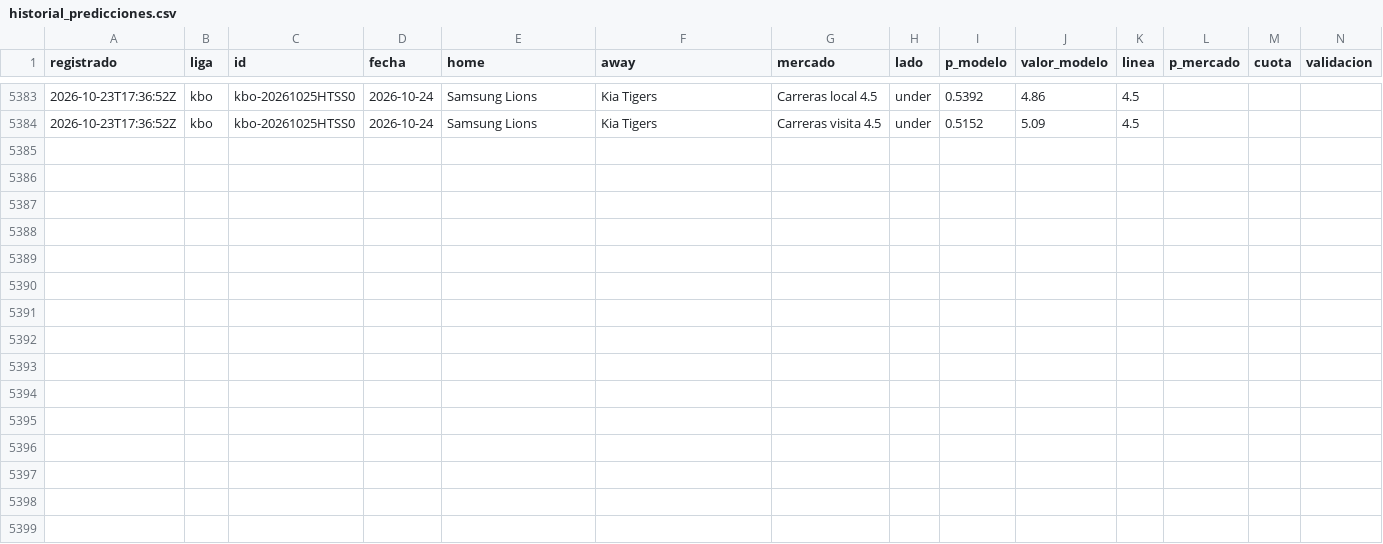
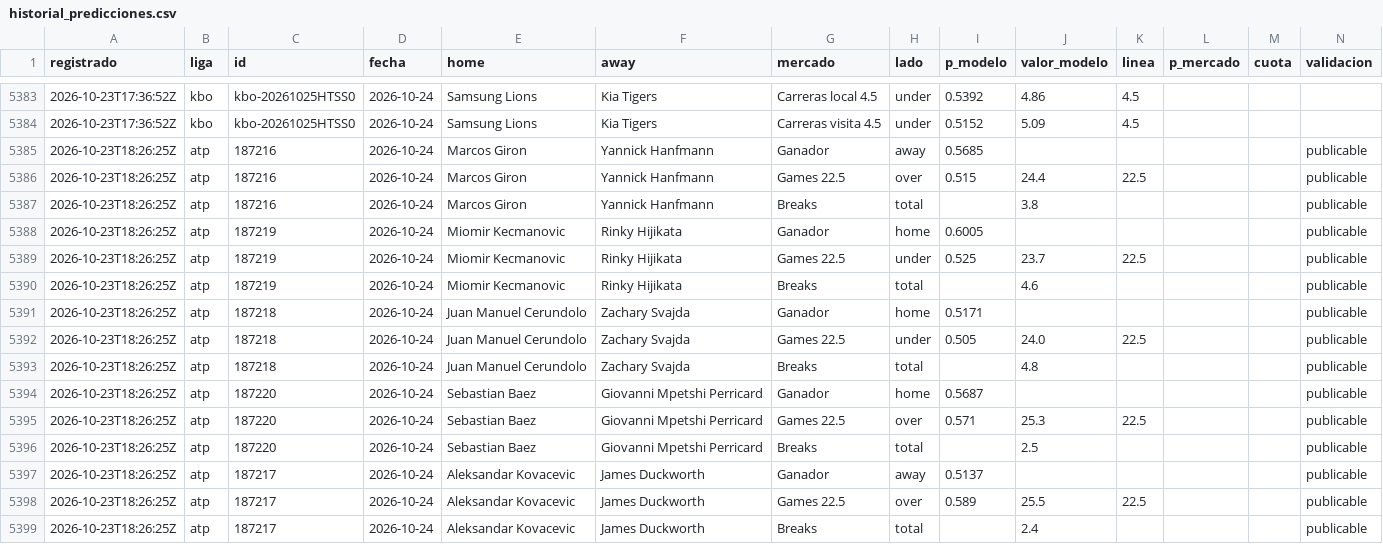
Before and after one commit to tenisman12/edgeline, a CSV file: salida/historial_predicciones.csv, drawn as a sheet; only a part is shown, gaps mark what is left out.

```diff
--- a/salida/historial_predicciones.csv
+++ b/salida/historial_predicciones.csv
@@ -5384 +5384,16 @@
 2026-10-23T17:36:52Z,kbo,kbo-20261025HTSS0,2026-10-24,Samsung Lions,Kia Tigers,Carreras visita 4.5,under,0.5152,5.09,4.5,,,
+2026-10-23T18:26:25Z,atp,187216,2026-10-24,Marcos Giron,Yannick Hanfmann,Ganador,away,0.5685,,,,,publicable
+2026-10-23T18:26:25Z,atp,187216,2026-10-24,Marcos Giron,Yannick Hanfmann,Games 22.5,over,0.515,24.4,22.5,,,publicable
+2026-10-23T18:26:25Z,atp,187216,2026-10-24,Marcos Giron,Yannick Hanfmann,Breaks,total,,3.8,,,,publicable
+2026-10-23T18:26:25Z,atp,187219,2026-10-24,Miomir Kecmanovic,Rinky Hijikata,Ganador,home,0.6005,,,,,publicable
+2026-10-23T18:26:25Z,atp,187219,2026-10-24,Miomir Kecmanovic,Rinky Hijikata,Games 22.5,under,0.525,23.7,22.5,,,publicable
+2026-10-23T18:26:25Z,atp,187219,2026-10-24,Miomir Kecmanovic,Rinky Hijikata,Breaks,total,,4.6,,,,publicable
+2026-10-23T18:26:25Z,atp,187218,2026-10-24,Juan Manuel Cerundolo,Zachary Svajda,Ganador,home,0.5171,,,,,publicable
+2026-10-23T18:26:25Z,atp,187218,2026-10-24,Juan Manuel Cerundolo,Zachary Svajda,Games 22.5,under,0.505,24.0,22.5,,,publicable
+2026-10-23T18:26:25Z,atp,187218,2026-10-24,Juan Manuel Cerundolo,Zachary Svajda,Breaks,total,,4.8,,,,publicable
+2026-10-23T18:26:25Z,atp,187220,2026-10-24,Sebastian Baez,Giovanni Mpetshi Perricard,Ganador,home,0.5687,,,,,publicable
+2026-10-23T18:26:25Z,atp,187220,2026-10-24,Sebastian Baez,Giovanni Mpetshi Perricard,Games 22.5,over,0.571,25.3,22.5,,,publicable
+2026-10-23T18:26:25Z,atp,187220,2026-10-24,Sebastian Baez,Giovanni Mpetshi Perricard,Breaks,total,,2.5,,,,publicable
+2026-10-23T18:26:25Z,atp,187217,2026-10-24,Aleksandar Kovacevic,James Duckworth,Ganador,away,0.5137,,,,,publicable
+2026-10-23T18:26:25Z,atp,187217,2026-10-24,Aleksandar Kovacevic,James Duckworth,Games 22.5,over,0.589,25.5,22.5,,,publicable
+2026-10-23T18:26:25Z,atp,187217,2026-10-24,Aleksandar Kovacevic,James Duckworth,Breaks,total,,2.4,,,,publicable
```
Also changed, not shown: salida/espn_predictor_vivo.csv, salida/historial_angulos_total.csv, 49 other files.
